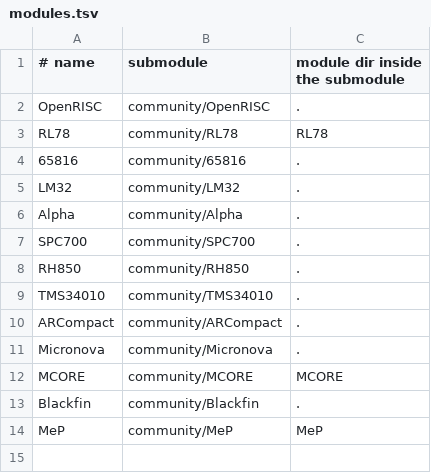
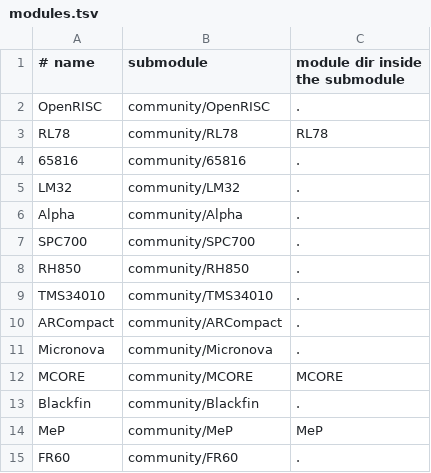
Before and after one commit to aleph-void/Ghidra-Rare, a TSV file: community/modules.tsv, drawn as a sheet.

Commit message:
Add verified FR60 community module

```diff
--- a/community/modules.tsv
+++ b/community/modules.tsv
@@ -14 +14,2 @@ Blackfin	community/Blackfin	.
 MeP	community/MeP	MeP
+FR60	community/FR60	.
```
Also changed, not shown: 3 other files.
